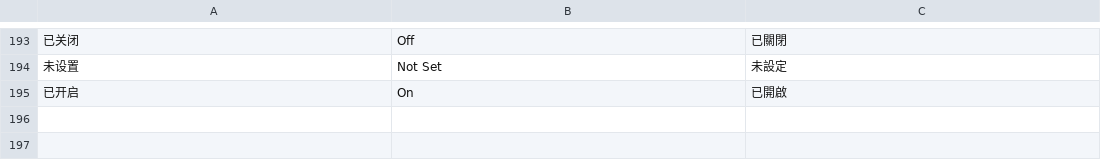
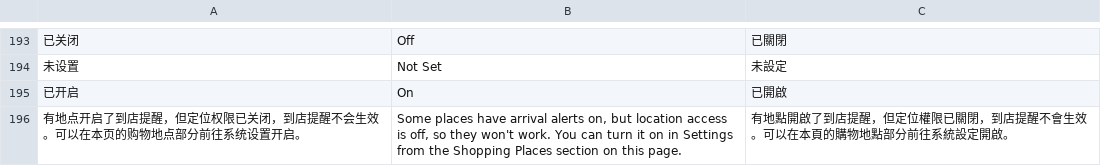
Before and after one commit to JiuqingSong/reminder, a TSV file: tools/l10n/strings.tsv, drawn as a sheet; only a part is shown, gaps mark what is left out; the diff names each change by its address in the sheet, - before the commit and + after, or states it on an @@ line.

```diff
--- a/tools/l10n/strings.tsv
+++ b/tools/l10n/strings.tsv
+row 196: 有地点开启了到店提醒，但定位权限已关闭，到店提醒不会生效。可以在本页的购物地点部分前往系统设置开启。 | Some places have arrival alerts on, but location access is off, so they won't work. You can turn it on in Settings from the Shopping Places section on this page. | 有地點開啟了到店提醒，但定位權限已關閉，到店提醒不會生效。可以在本頁的購物地點部分前往系統設定開啟。
```
Also changed, not shown: 2 other files.
